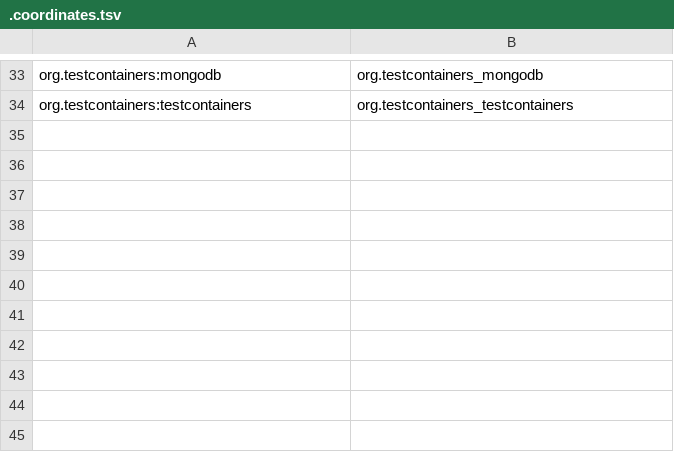
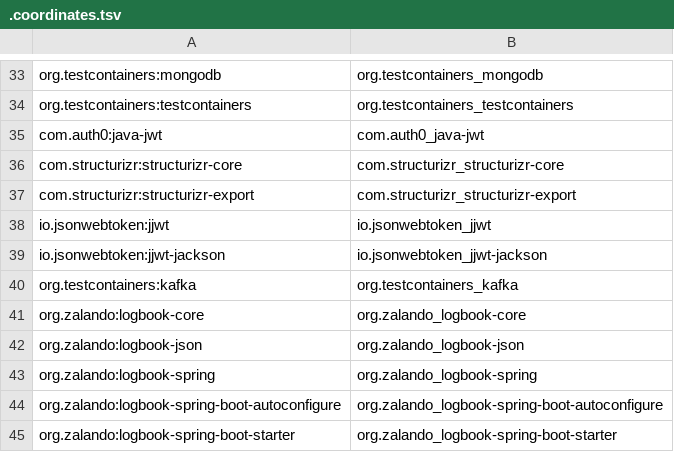
Before and after one commit to markusrt/app-advisor-mappings, a TSV file: mappings/.coordinates.tsv, drawn as a sheet; only a part is shown, gaps mark what is left out; the diff names each change by its address in the sheet, - before the commit and + after, or states it on an @@ line.

```diff
--- a/mappings/.coordinates.tsv
+++ b/mappings/.coordinates.tsv
+row 35: com.auth0:java-jwt | com.auth0_java-jwt
+row 36: com.structurizr:structurizr-core | com.structurizr_structurizr-core
+row 37: com.structurizr:structurizr-export | com.structurizr_structurizr-export
+row 38: io.jsonwebtoken:jjwt | io.jsonwebtoken_jjwt
+row 39: io.jsonwebtoken:jjwt-jackson | io.jsonwebtoken_jjwt-jackson
+row 40: org.testcontainers:kafka | org.testcontainers_kafka
+row 41: org.zalando:logbook-core | org.zalando_logbook-core
+row 42: org.zalando:logbook-json | org.zalando_logbook-json
+row 43: org.zalando:logbook-spring | org.zalando_logbook-spring
+row 44: org.zalando:logbook-spring-boot-autoconfigure | org.zalando_logbook-spring-boot-autoconfigure
+row 45: org.zalando:logbook-spring-boot-starter | org.zalando_logbook-spring-boot-starter
```
Also changed, not shown: 25 other files.
